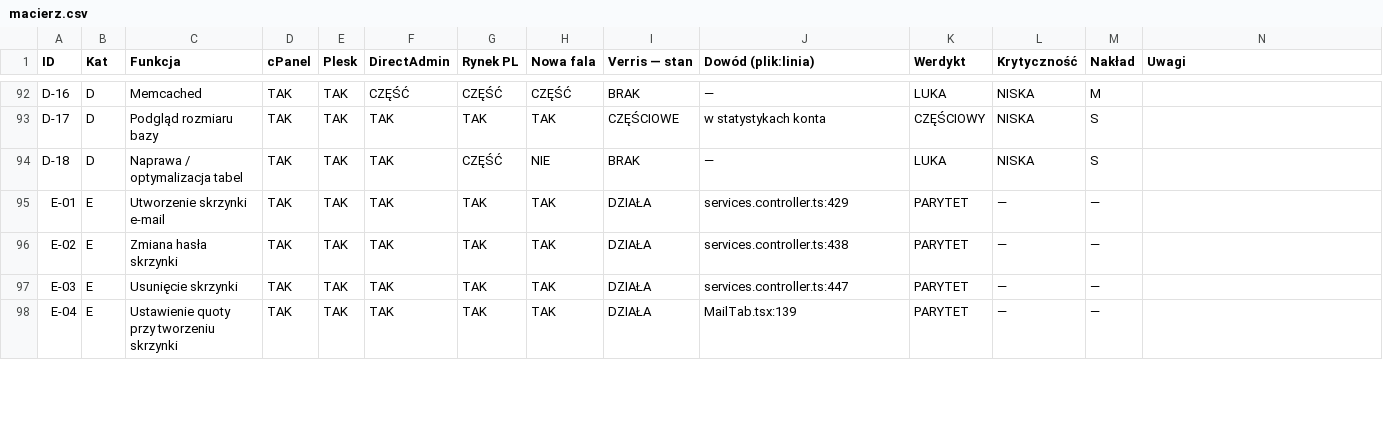
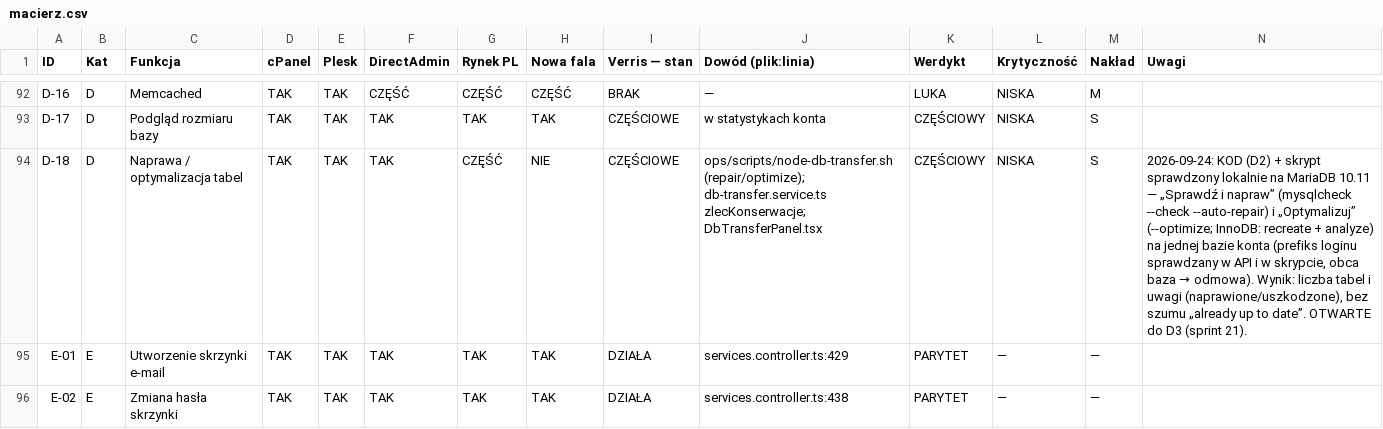
Before and after one commit to dominik-hvln/verris, a CSV file: audyt/dane/macierz.csv, drawn as a sheet; only a part is shown, gaps mark what is left out; the shorter side is filled out with more unchanged rows.

```diff
--- a/audyt/dane/macierz.csv
+++ b/audyt/dane/macierz.csv
@@ -93,3 +93,3 @@ D-16,D,Memcached,TAK,TAK,CZĘŚĆ,CZĘŚĆ,CZĘŚĆ,BRAK,—,LUKA,NISKA,M,
 D-17,D,Podgląd rozmiaru bazy,TAK,TAK,TAK,TAK,TAK,CZĘŚCIOWE,w statystykach konta,CZĘŚCIOWY,NISKA,S,
-D-18,D,Naprawa / optymalizacja tabel,TAK,TAK,TAK,CZĘŚĆ,NIE,BRAK,—,LUKA,NISKA,S,
+D-18,D,Naprawa / optymalizacja tabel,TAK,TAK,TAK,CZĘŚĆ,NIE,CZĘŚCIOWE,ops/scripts/node-db-transfer.sh (repair/optimize); db-transfer.service.ts zlecKonserwacje; DbTransferPanel.tsx,CZĘŚCIOWY,NISKA,S,"2026-09-24: KOD (D2) + skrypt sprawdzony lokalnie na MariaDB 10.11 — „Sprawdź i napraw” (mysqlcheck --check --auto-repair) i „Optymalizuj” (--optimize; InnoDB: recreate + analyze) na jednej bazie konta (prefiks loginu sprawdzany w API i w skrypcie, obca baza → odmowa). Wynik: liczba tabel i uwagi (naprawione/uszkodzone), bez szumu „already up to date”. OTWARTE do D3 (sprint 21)."
 E-01,E,Utworzenie skrzynki e-mail,TAK,TAK,TAK,TAK,TAK,DZIAŁA,services.controller.ts:429,PARYTET,—,—,
```
Also changed, not shown: 9 other files.
